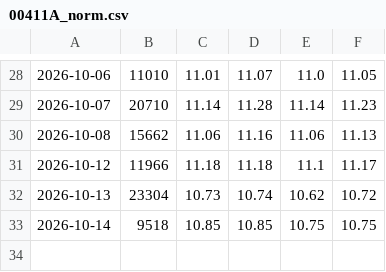
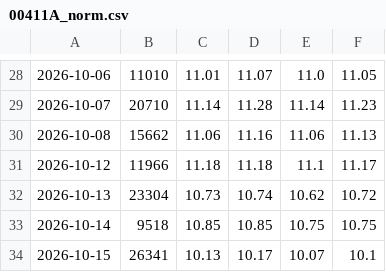
Before and after one commit to chaper123/market-data, a CSV file: data/tw/00411A_norm.csv, drawn as a sheet; only a part is shown, gaps mark what is left out; the diff names each change by its address in the sheet, - before the commit and + after, or states it on an @@ line.

```diff
--- a/data/tw/00411A_norm.csv
+++ b/data/tw/00411A_norm.csv
+row 34: 2026-10-15 | 26341 | 10.13 | 10.17 | 10.07 | 10.1
```
Also changed, not shown: data/fx/usdtwd_mid.csv, 6 other files.
